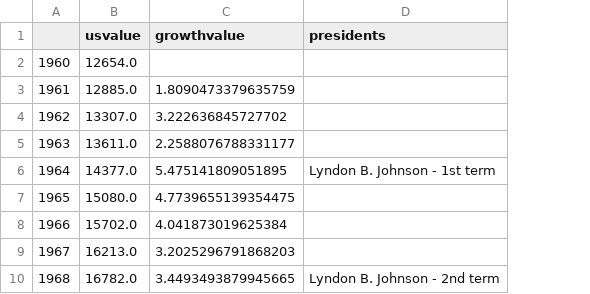
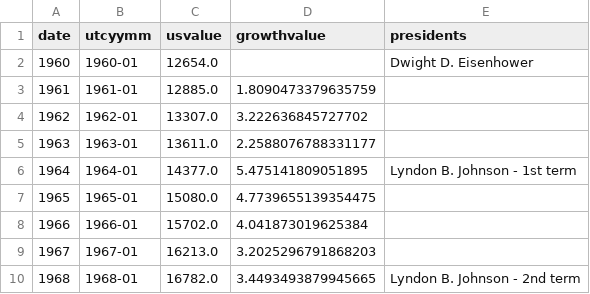
Before and after one commit to infovote-io/dashboard, a CSV file: df_data.csv, drawn as a sheet; only a part is shown; addresses are those after the commit; the diff names each change by its address in the sheet, - before the commit and + after, or states it on an @@ line.

Commit message:
filter graphs, need to format date

```diff
--- a/df_data.csv
+++ b/df_data.csv
+column B (utcyymm), rows 2-10: 1960-01 | 1961-01 | 1962-01 | 1963-01 | 1964-01 | 1965-01 | 1966-01 | 1967-01 | 1968-01
-A1: (empty)
+A1: date
-E2 (presidents): (empty)
+E2 (presidents): Dwight D. Eisenhower
```
Also changed, not shown: 11 other files.
